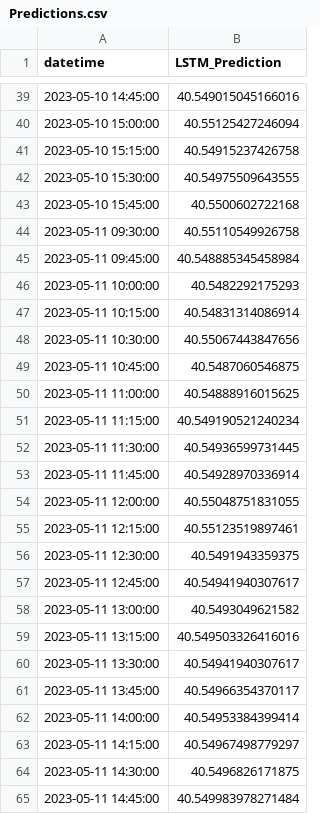
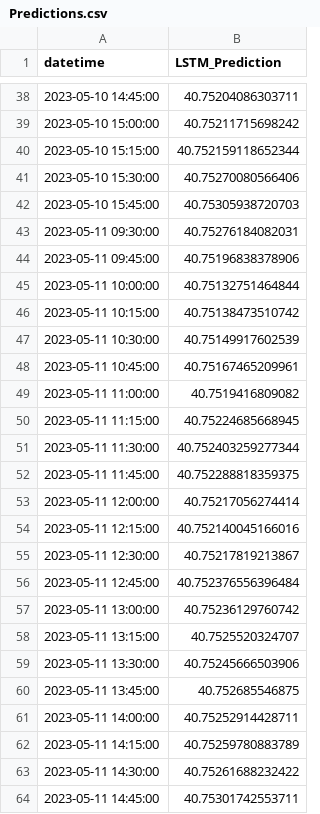
Before and after one commit to shell1610/Predictions, a CSV file: Predictions.csv, drawn as a sheet; only a part is shown, gaps mark what is left out; the diff covers the shown part only.

Commit message:
Update predictions file

```diff
--- a/Predictions.csv
+++ b/Predictions.csv
@@ -39,27 +38,27 @@ datetime,LSTM_Prediction
-2023-05-10 14:45:00,40.549015045166016
-2023-05-10 15:00:00,40.55125427246094
-2023-05-10 15:15:00,40.54915237426758
-2023-05-10 15:30:00,40.54975509643555
-2023-05-10 15:45:00,40.5500602722168
-2023-05-11 09:30:00,40.55110549926758
-2023-05-11 09:45:00,40.548885345458984
-2023-05-11 10:00:00,40.5482292175293
-2023-05-11 10:15:00,40.54831314086914
-2023-05-11 10:30:00,40.55067443847656
-2023-05-11 10:45:00,40.5487060546875
-2023-05-11 11:00:00,40.54888916015625
-2023-05-11 11:15:00,40.549190521240234
-2023-05-11 11:30:00,40.54936599731445
-2023-05-11 11:45:00,40.54928970336914
-2023-05-11 12:00:00,40.55048751831055
-2023-05-11 12:15:00,40.55123519897461
-2023-05-11 12:30:00,40.5491943359375
-2023-05-11 12:45:00,40.54941940307617
-2023-05-11 13:00:00,40.5493049621582
-2023-05-11 13:15:00,40.549503326416016
-2023-05-11 13:30:00,40.54941940307617
-2023-05-11 13:45:00,40.54966354370117
-2023-05-11 14:00:00,40.54953384399414
-2023-05-11 14:15:00,40.54967498779297
-2023-05-11 14:30:00,40.5496826171875
-2023-05-11 14:45:00,40.549983978271484
+2023-05-10 14:45:00,40.75204086303711
+2023-05-10 15:00:00,40.75211715698242
+2023-05-10 15:15:00,40.752159118652344
+2023-05-10 15:30:00,40.75270080566406
+2023-05-10 15:45:00,40.75305938720703
+2023-05-11 09:30:00,40.75276184082031
+2023-05-11 09:45:00,40.75196838378906
+2023-05-11 10:00:00,40.75132751464844
+2023-05-11 10:15:00,40.75138473510742
+2023-05-11 10:30:00,40.75149917602539
+2023-05-11 10:45:00,40.75167465209961
+2023-05-11 11:00:00,40.7519416809082
+2023-05-11 11:15:00,40.75224685668945
+2023-05-11 11:30:00,40.752403259277344
+2023-05-11 11:45:00,40.752288818359375
+2023-05-11 12:00:00,40.75217056274414
+2023-05-11 12:15:00,40.752140045166016
+2023-05-11 12:30:00,40.75217819213867
+2023-05-11 12:45:00,40.752376556396484
+2023-05-11 13:00:00,40.75236129760742
+2023-05-11 13:15:00,40.7525520324707
+2023-05-11 13:30:00,40.75245666503906
+2023-05-11 13:45:00,40.752685546875
+2023-05-11 14:00:00,40.75252914428711
+2023-05-11 14:15:00,40.75259780883789
+2023-05-11 14:30:00,40.75261688232422
+2023-05-11 14:45:00,40.75301742553711
```
Also changed, not shown: 1 added row, 1 removed row and 157 edited cells elsewhere in this file.
